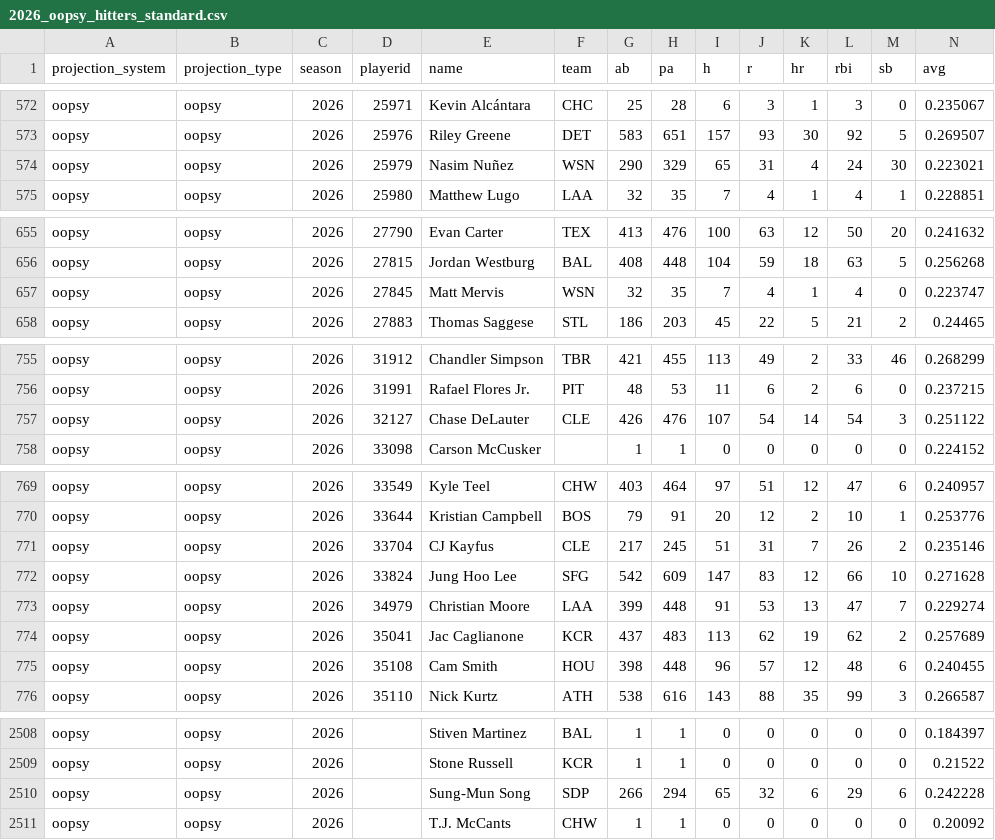
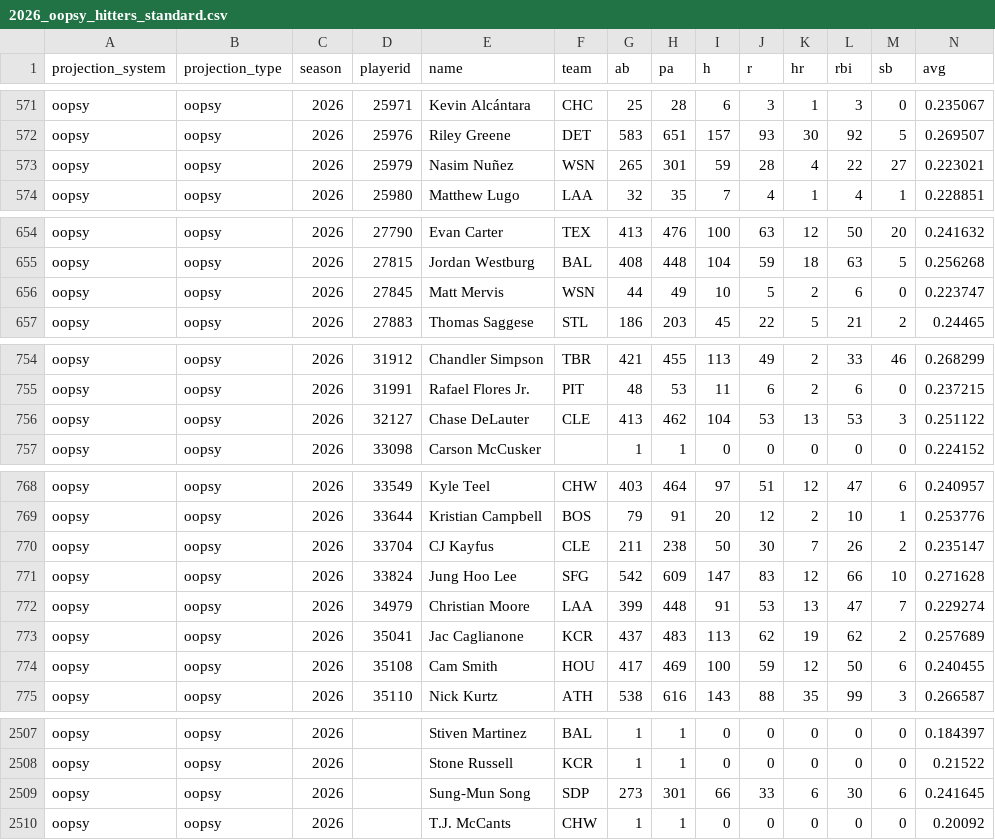
Before and after one commit to collinmyshot/fantasy-baseball-projection-updater-pipeline, a CSV file: data/processed/2026_oopsy_hitters_standard.csv, drawn as a sheet; only a part is shown, gaps mark what is left out; the diff covers the shown part only.

```diff
--- a/data/processed/2026_oopsy_hitters_standard.csv
+++ b/data/processed/2026_oopsy_hitters_standard.csv
@@ -573,3 +572,3 @@
 "oopsy","oopsy",2026,25976,"Riley Greene","DET",583,651,157,93,30,92,5,0.269507
-"oopsy","oopsy",2026,25979,"Nasim Nuñez","WSN",290,329,65,31,4,24,30,0.223021
+"oopsy","oopsy",2026,25979,"Nasim Nuñez","WSN",265,301,59,28,4,22,27,0.223021
 "oopsy","oopsy",2026,25980,"Matthew Lugo","LAA",32,35,7,4,1,4,1,0.228851
@@ -656,3 +655,3 @@
 "oopsy","oopsy",2026,27815,"Jordan Westburg","BAL",408,448,104,59,18,63,5,0.256268
-"oopsy","oopsy",2026,27845,"Matt Mervis","WSN",32,35,7,4,1,4,0,0.223747
+"oopsy","oopsy",2026,27845,"Matt Mervis","WSN",44,49,10,5,2,6,0,0.223747
 "oopsy","oopsy",2026,27883,"Thomas Saggese","STL",186,203,45,22,5,21,2,0.24465
@@ -756,3 +755,3 @@
 "oopsy","oopsy",2026,31991,"Rafael Flores Jr.","PIT",48,53,11,6,2,6,0,0.237215
-"oopsy","oopsy",2026,32127,"Chase DeLauter","CLE",426,476,107,54,14,54,3,0.251122
+"oopsy","oopsy",2026,32127,"Chase DeLauter","CLE",413,462,104,53,13,53,3,0.251122
 "oopsy","oopsy",2026,33098,"Carson McCusker",,1,1,0,0,0,0,0,0.224152
@@ -770,3 +769,3 @@
 "oopsy","oopsy",2026,33644,"Kristian Campbell","BOS",79,91,20,12,2,10,1,0.253776
-"oopsy","oopsy",2026,33704,"CJ Kayfus","CLE",217,245,51,31,7,26,2,0.235146
+"oopsy","oopsy",2026,33704,"CJ Kayfus","CLE",211,238,50,30,7,26,2,0.235147
 "oopsy","oopsy",2026,33824,"Jung Hoo Lee","SFG",542,609,147,83,12,66,10,0.271628
@@ -774,3 +773,3 @@
 "oopsy","oopsy",2026,35041,"Jac Caglianone","KCR",437,483,113,62,19,62,2,0.257689
-"oopsy","oopsy",2026,35108,"Cam Smith","HOU",398,448,96,57,12,48,6,0.240455
+"oopsy","oopsy",2026,35108,"Cam Smith","HOU",417,469,100,59,12,50,6,0.240455
 "oopsy","oopsy",2026,35110,"Nick Kurtz","ATH",538,616,143,88,35,99,3,0.266587
@@ -2509,3 +2508,3 @@
 "oopsy","oopsy",2026,,"Stone Russell","KCR",1,1,0,0,0,0,0,0.21522
-"oopsy","oopsy",2026,,"Sung-Mun Song","SDP",266,294,65,32,6,29,6,0.242228
+"oopsy","oopsy",2026,,"Sung-Mun Song","SDP",273,301,66,33,6,30,6,0.241645
 "oopsy","oopsy",2026,,"T.J. McCants","CHW",1,1,0,0,0,0,0,0.20092
```
Also changed, not shown: 1 removed row and 50 edited cells elsewhere in this file, data/processed/2026_adp_unmatched.csv, data/processed/2026_hitters_weighted_per_pa_zscores.csv, 27 other files.
